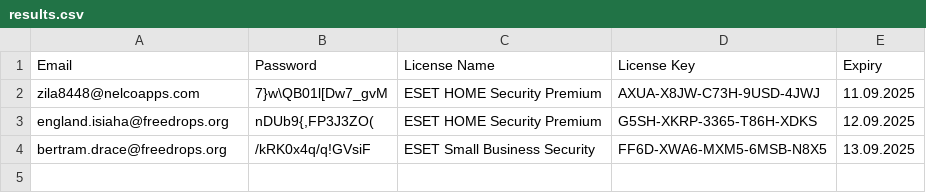
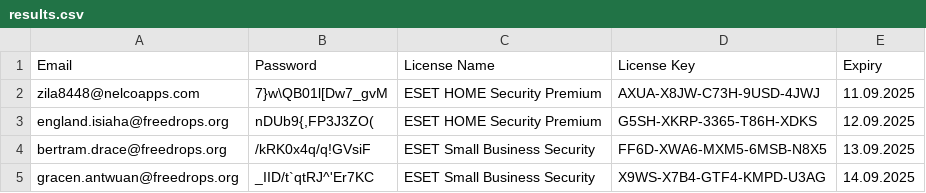
Before and after one commit to vhd0/ESET-KeyGen, a CSV file: results.csv, drawn as a sheet.

```diff
--- a/results.csv
+++ b/results.csv
@@ -4 +4,2 @@ Email,Password,License Name,License Key,Expiry
 "bertram.drace@freedrops.org","/kRK0x4q/q!GVsiF","ESET Small Business Security","FF6D-XWA6-MXM5-6MSB-N8X5","13.09.2025"
+"gracen.antwuan@freedrops.org","_IID/t`qtRJ^'Er7KC","ESET Small Business Security","X9WS-X7B4-GTF4-KMPD-U3AG","14.09.2025"
```
